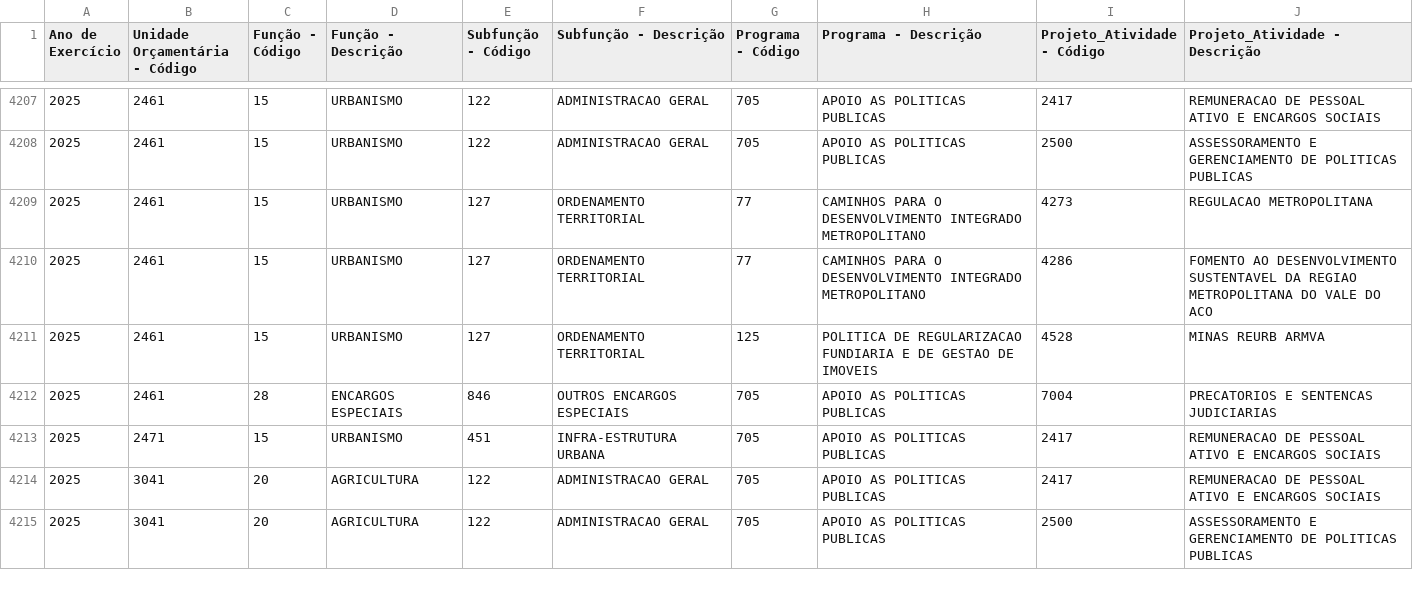
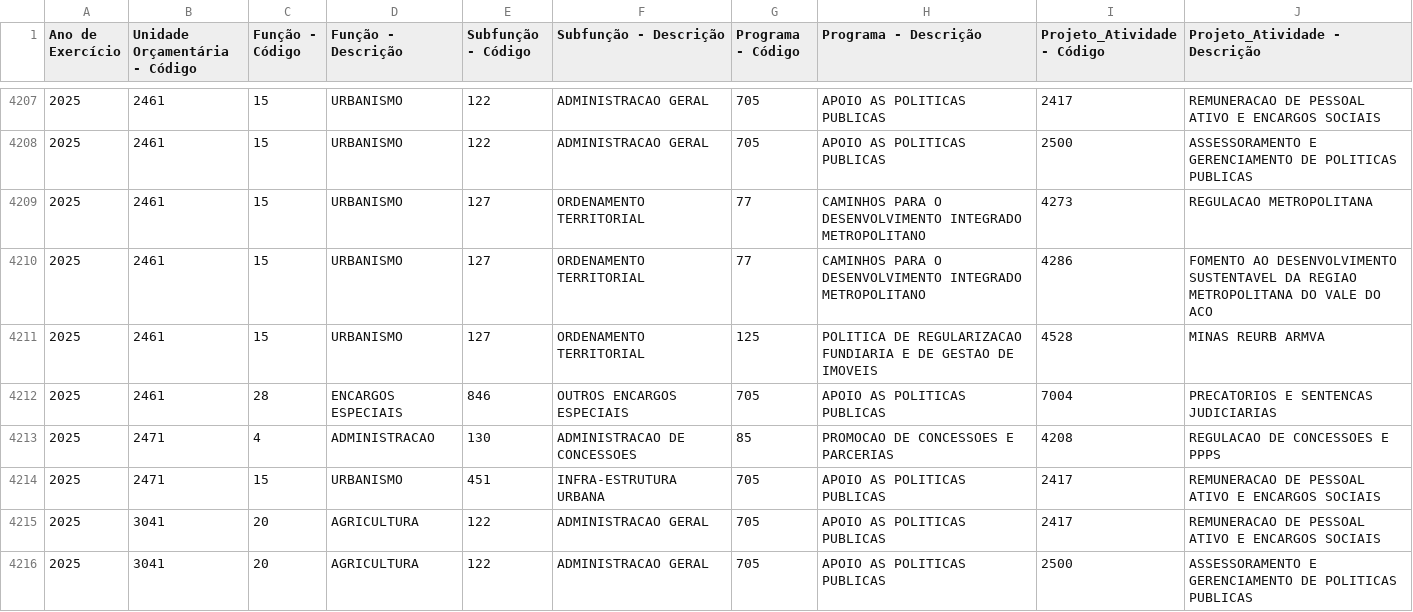
Before and after one commit to splor-mg/dados-aux-classificadores, a CSV file: data-raw/funcional_programatica_current.csv, drawn as a sheet; only a part is shown, gaps mark what is left out.

```diff
--- a/data-raw/funcional_programatica_current.csv
+++ b/data-raw/funcional_programatica_current.csv
@@ -4212,2 +4212,3 @@
 "2025","2461","28","ENCARGOS ESPECIAIS","846","OUTROS ENCARGOS ESPECIAIS","705","APOIO AS POLITICAS PUBLICAS","7004","PRECATORIOS E SENTENCAS JUDICIARIAS"
+"2025","2471","4","ADMINISTRACAO","130","ADMINISTRACAO DE CONCESSOES","85","PROMOCAO DE CONCESSOES E PARCERIAS","4208","REGULACAO DE CONCESSOES E PPPS"
 "2025","2471","15","URBANISMO","451","INFRA-ESTRUTURA URBANA","705","APOIO AS POLITICAS PUBLICAS","2417","REMUNERACAO DE PESSOAL ATIVO E ENCARGOS SOCIAIS"
```
Also changed, not shown: data-raw/elemento_item_current.csv, data/elemento_item.csv, 1 other file.
